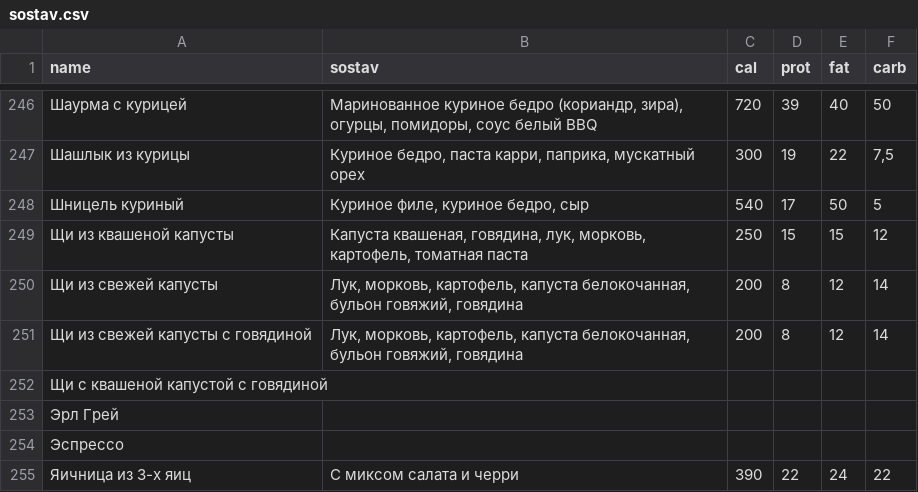
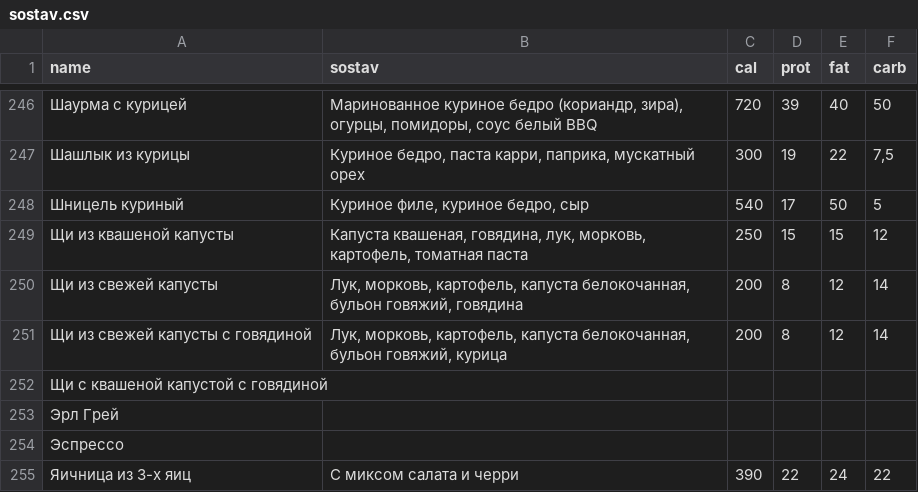
Before and after one commit to Top4Rest/Menu, a CSV file: data/sostav.csv, drawn as a sheet; only a part is shown, gaps mark what is left out.

```diff
--- a/data/sostav.csv
+++ b/data/sostav.csv
@@ -250,3 +250,3 @@ name,sostav,cal,prot,fat,carb
 Щи из свежей капусты,"Лук, морковь, картофель, капуста белокочанная, бульон говяжий, говядина",200,8,12,14
-Щи из свежей капусты с говядиной,"Лук, морковь, картофель, капуста белокочанная, бульон говяжий, говядина",200,8,12,14
+Щи из свежей капусты с говядиной,"Лук, морковь, картофель, капуста белокочанная, бульон говяжий, курица",200,8,12,14
 Щи с квашеной капустой с говядиной,,,,,
```
